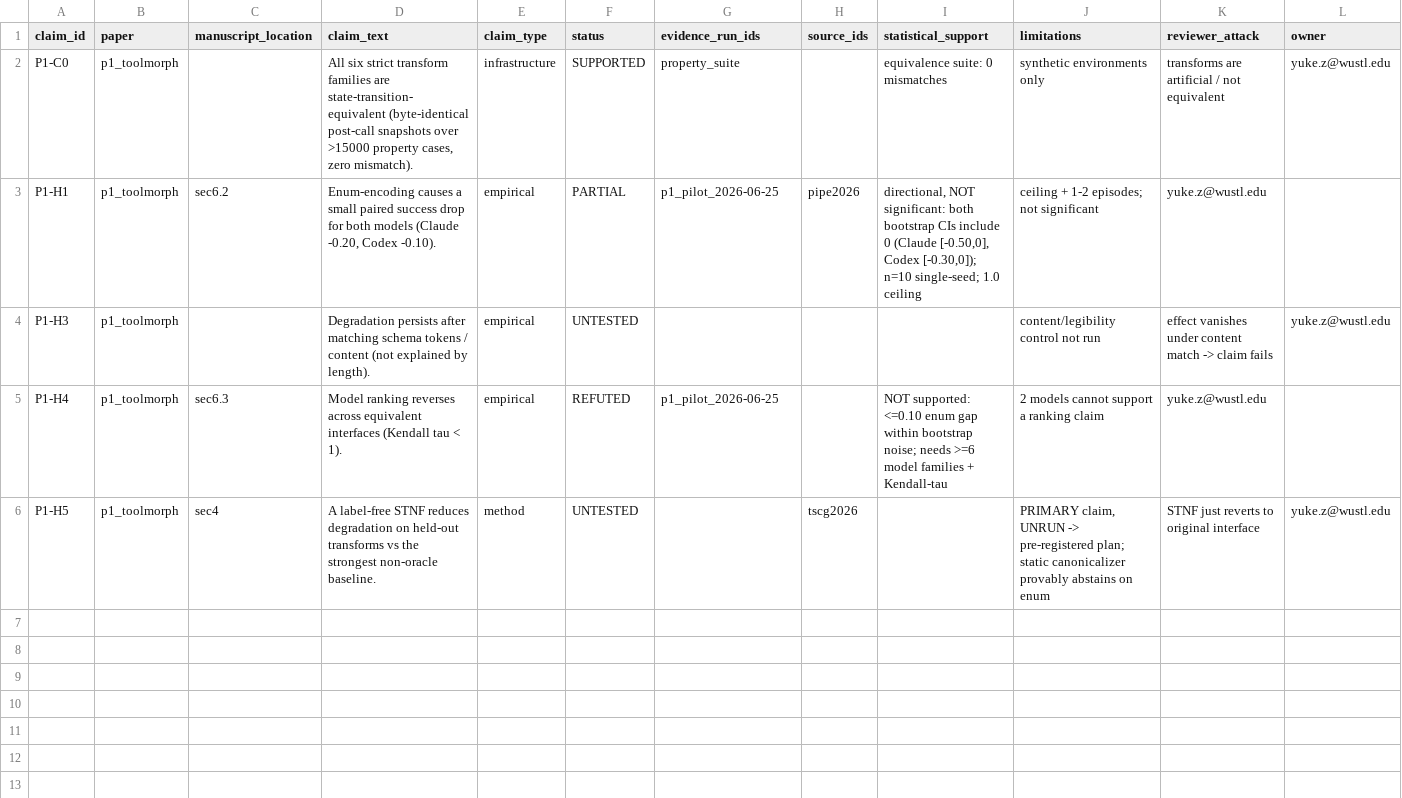
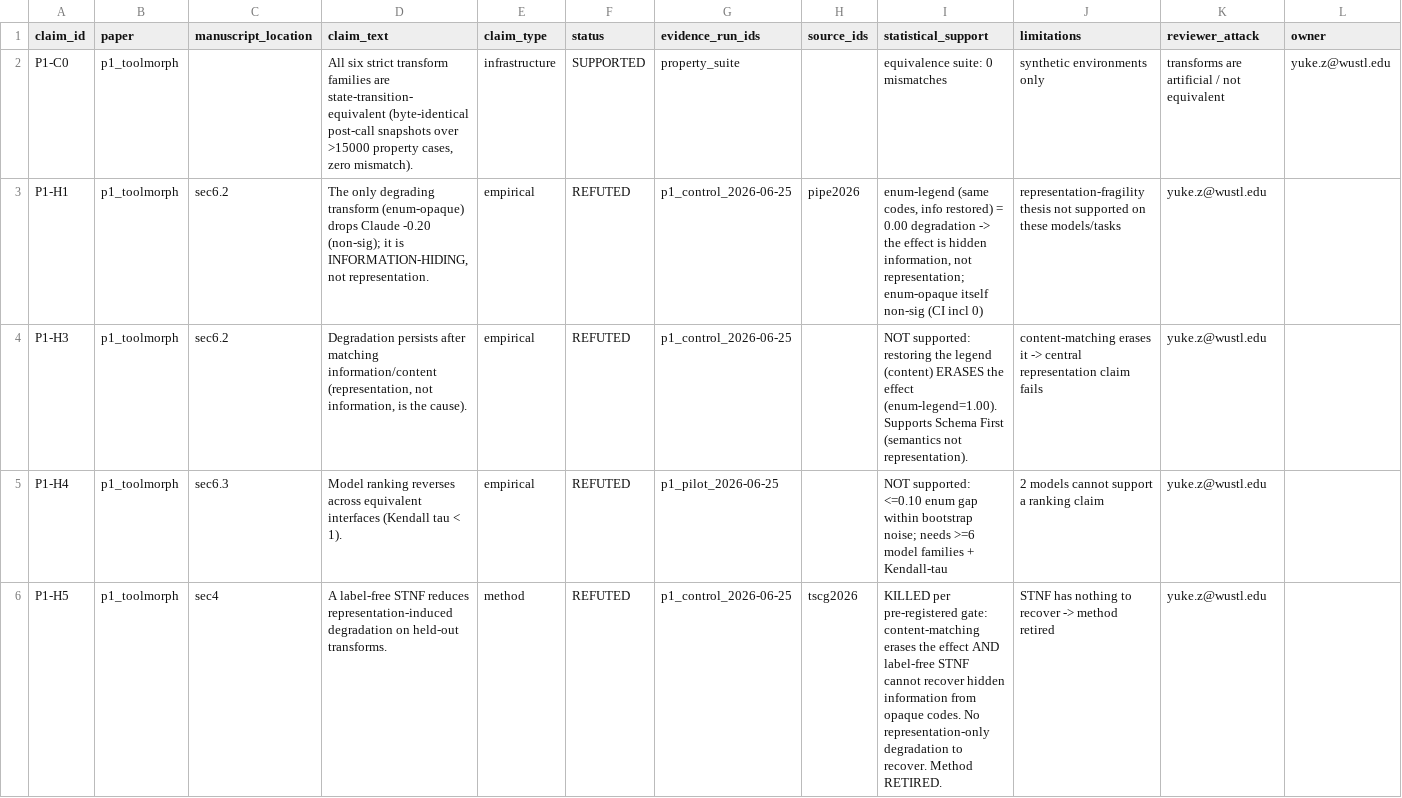
Before and after one commit to yukepenn/research, a CSV file: papers/p1_toolmorph/claim_registry.csv, drawn as a sheet.

```diff
--- a/papers/p1_toolmorph/claim_registry.csv
+++ b/papers/p1_toolmorph/claim_registry.csv
@@ -2,5 +2,5 @@ claim_id,paper,manuscript_location,claim_text,claim_type,status,evidence_run_ids
 P1-C0,p1_toolmorph,,"All six strict transform families are state-transition-equivalent (byte-identical post-call snapshots over >15000 property cases, zero mismatch).",infrastructure,SUPPORTED,property_suite,,"equivalence suite: 0 mismatches",synthetic environments only,"transforms are artificial / not equivalent",yuke.z@wustl.edu
-P1-H1,p1_toolmorph,sec6.2,"Enum-encoding causes a small paired success drop for both models (Claude -0.20, Codex -0.10).",empirical,PARTIAL,p1_pilot_2026-06-25,pipe2026,"directional, NOT significant: both bootstrap CIs include 0 (Claude [-0.50,0], Codex [-0.30,0]); n=10 single-seed; 1.0 ceiling","ceiling + 1-2 episodes; not significant",yuke.z@wustl.edu
-P1-H3,p1_toolmorph,,"Degradation persists after matching schema tokens / content (not explained by length).",empirical,UNTESTED,,,,"content/legibility control not run","effect vanishes under content match -> claim fails",yuke.z@wustl.edu
+P1-H1,p1_toolmorph,sec6.2,"The only degrading transform (enum-opaque) drops Claude -0.20 (non-sig); it is INFORMATION-HIDING, not representation.",empirical,REFUTED,p1_control_2026-06-25,pipe2026,"enum-legend (same codes, info restored) = 0.00 degradation -> the effect is hidden information, not representation; enum-opaque itself non-sig (CI incl 0)","representation-fragility thesis not supported on these models/tasks",yuke.z@wustl.edu
+P1-H3,p1_toolmorph,sec6.2,"Degradation persists after matching information/content (representation, not information, is the cause).",empirical,REFUTED,p1_control_2026-06-25,,"NOT supported: restoring the legend (content) ERASES the effect (enum-legend=1.00). Supports Schema First (semantics not representation).","content-matching erases it -> central representation claim fails",yuke.z@wustl.edu
 P1-H4,p1_toolmorph,sec6.3,"Model ranking reverses across equivalent interfaces (Kendall tau < 1).",empirical,REFUTED,p1_pilot_2026-06-25,,"NOT supported: <=0.10 enum gap within bootstrap noise; needs >=6 model families + Kendall-tau","2 models cannot support a ranking claim",yuke.z@wustl.edu
-P1-H5,p1_toolmorph,sec4,"A label-free STNF reduces degradation on held-out transforms vs the strongest non-oracle baseline.",method,UNTESTED,,tscg2026,,"PRIMARY claim, UNRUN -> pre-registered plan; static canonicalizer provably abstains on enum","STNF just reverts to original interface",yuke.z@wustl.edu
+P1-H5,p1_toolmorph,sec4,"A label-free STNF reduces representation-induced degradation on held-out transforms.",method,REFUTED,p1_control_2026-06-25,tscg2026,"KILLED per pre-registered gate: content-matching erases the effect AND label-free STNF cannot recover hidden information from opaque codes. No representation-only degradation to recover. Method RETIRED.","STNF has nothing to recover -> method retired",yuke.z@wustl.edu
```
Also changed, not shown: 4 other files.
